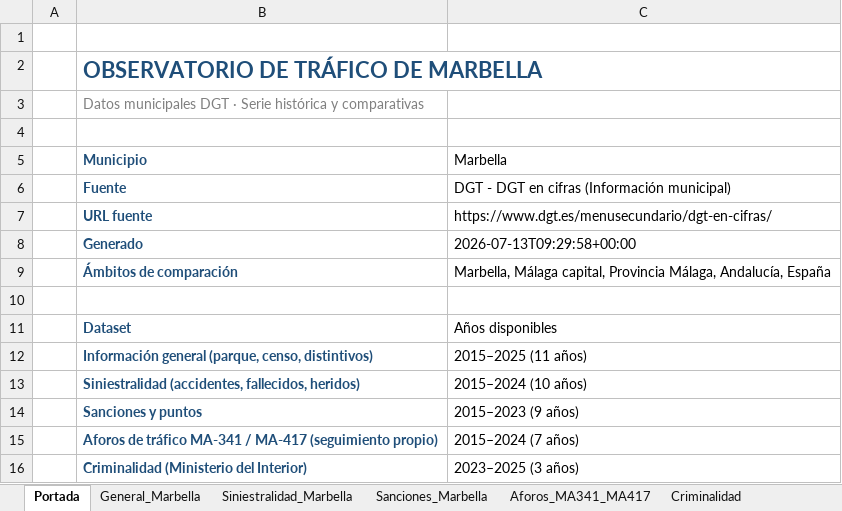
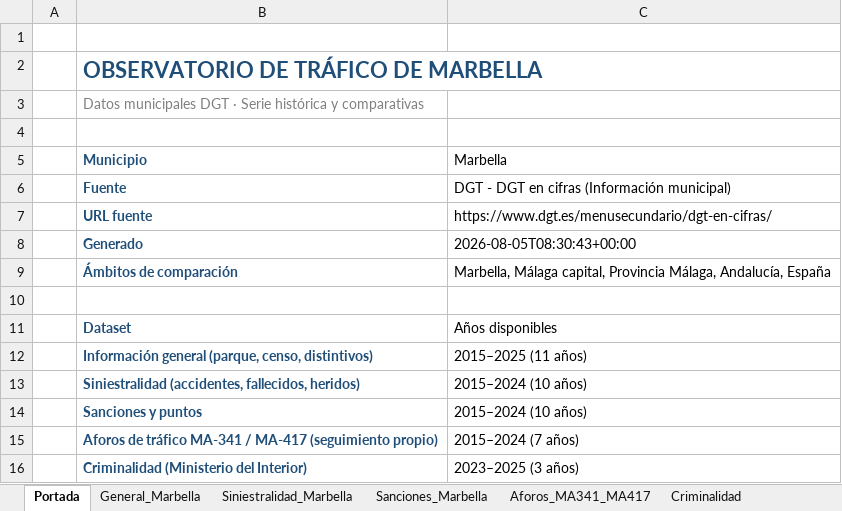
Before and after one commit to JoseHino/observatorio-trafico-marbella, an Excel workbook: Observatorio_Trafico_Marbella_DGT.xlsx, sheet Portada, drawn as a sheet; values as stored, in another font and other column widths than the file's, no borders; the diff names each change by its address in the sheet, - before the commit and + after, or states it on an @@ line.

```diff
--- a/Observatorio_Trafico_Marbella_DGT.xlsx (sheet Portada)
+++ b/Observatorio_Trafico_Marbella_DGT.xlsx (sheet Portada)
-C8 (Marbella): 2026-07-13T09:29:58+00:00
+C8 (Marbella): 2026-08-05T08:30:43+00:00
-C14 (Marbella): 2015–2023 (9 años)
+C14 (Marbella): 2015–2024 (10 años)
```
Also changed, not shown: sheet Sanciones_Marbella, docs/Observatorio_Trafico_Marbella_DGT.xlsx, 3 other files.
